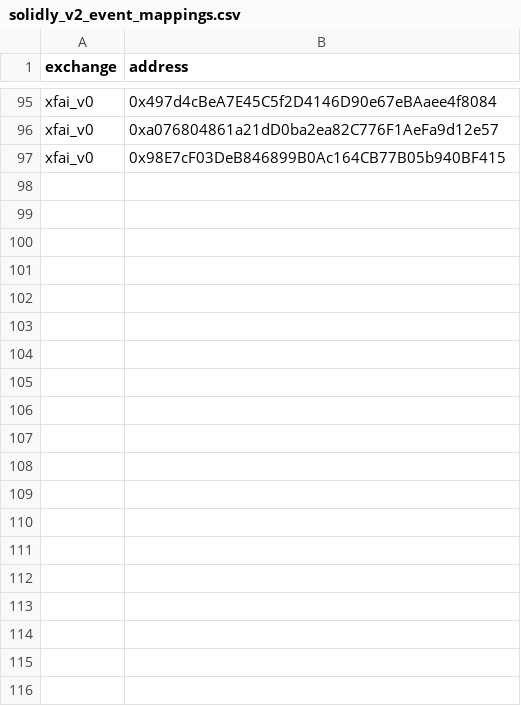
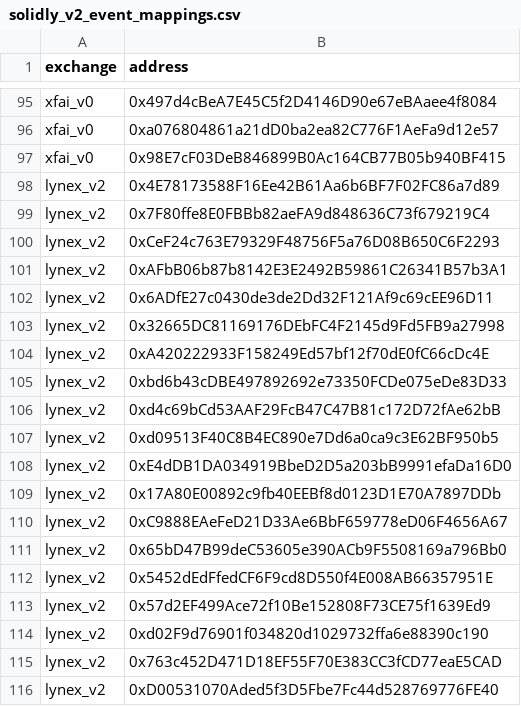
Before and after one commit to bancorprotocol/fastlane-bot, a CSV file: fastlane_bot/data/blockchain_data/linea/solidly_v2_event_mappings.csv, drawn as a sheet; only a part is shown, gaps mark what is left out; the diff covers the shown part only; the diff names each change by its address in the sheet, - before the commit and + after, or states it on an @@ line.

Commit message:
update all static data

```diff
--- a/fastlane_bot/data/blockchain_data/linea/solidly_v2_event_mappings.csv
+++ b/fastlane_bot/data/blockchain_data/linea/solidly_v2_event_mappings.csv
+row 98: lynex_v2 | 0x4E78173588F16Ee42B61Aa6b6BF7F02FC86a7d89
+row 99: lynex_v2 | 0x7F80ffe8E0FBBb82aeFA9d848636C73f679219C4
+row 100: lynex_v2 | 0xCeF24c763E79329F48756F5a76D08B650C6F2293
+row 101: lynex_v2 | 0xAFbB06b87b8142E3E2492B59861C26341B57b3A1
+row 102: lynex_v2 | 0x6ADfE27c0430de3de2Dd32F121Af9c69cEE96D11
+row 103: lynex_v2 | 0x32665DC81169176DEbFC4F2145d9Fd5FB9a27998
+row 104: lynex_v2 | 0xA420222933F158249Ed57bf12f70dE0fC66cDc4E
+row 105: lynex_v2 | 0xbd6b43cDBE497892692e73350FCDe075eDe83D33
+row 106: lynex_v2 | 0xd4c69bCd53AAF29FcB47C47B81c172D72fAe62bB
+row 107: lynex_v2 | 0xd09513F40C8B4EC890e7Dd6a0ca9c3E62BF950b5
+row 108: lynex_v2 | 0xE4dDB1DA034919BbeD2D5a203bB9991efaDa16D0
+row 109: lynex_v2 | 0x17A80E00892c9fb40EEBf8d0123D1E70A7897DDb
+row 110: lynex_v2 | 0xC9888EAeFeD21D33Ae6BbF659778eD06F4656A67
+row 111: lynex_v2 | 0x65bD47B99deC53605e390ACb9F5508169a796Bb0
+row 112: lynex_v2 | 0x5452dEdFfedCF6F9cd8D550f4E008AB66357951E
+row 113: lynex_v2 | 0x57d2EF499Ace72f10Be152808F73CE75f1639Ed9
+row 114: lynex_v2 | 0xd02F9d76901f034820d1029732ffa6e88390c190
+row 115: lynex_v2 | 0x763c452D471D18EF55F70E383CC3fCD77eaE5CAD
+row 116: lynex_v2 | 0xD00531070Aded5f3D5Fbe7Fc44d528769776FE40
```
Also changed, not shown: 42 added rows elsewhere in this file, fastlane_bot/data/blockchain_data/linea/tokens.csv, fastlane_bot/data/blockchain_data/linea/uniswap_v2_event_mappings.csv, 2 other files.
